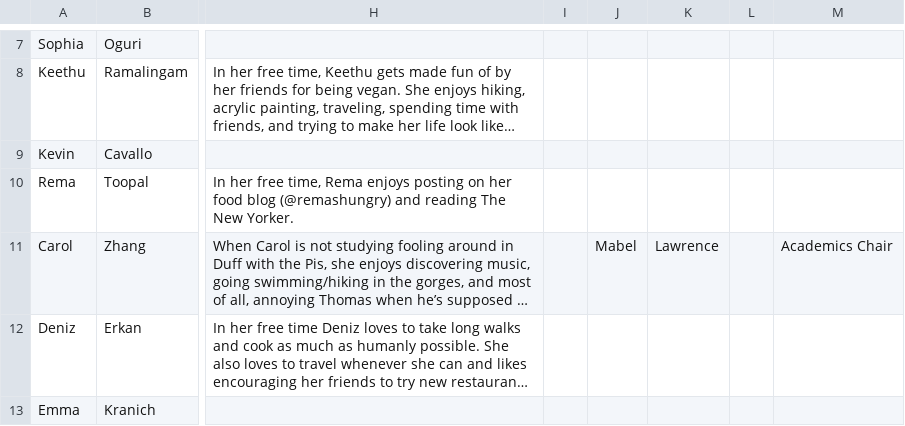
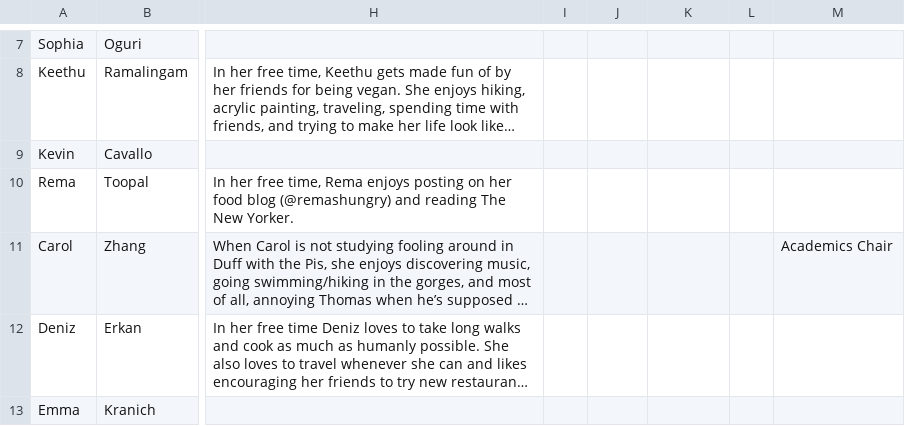
Before and after one commit to cornellWebmaster/ttFlask, a TSV file: data/brothers/semester.tsv, drawn as a sheet; only a part is shown, gaps mark what is left out; long unchanged cells end in …; the diff names each change by its address in the sheet, - before the commit and + after, or states it on an @@ line.

```diff
--- a/data/brothers/semester.tsv
+++ b/data/brothers/semester.tsv
-J11: Mabel
+J11: (empty)
-K11: Lawrence
+K11: (empty)
```
Also changed, not shown: data/brothers/brothers.tsv.
